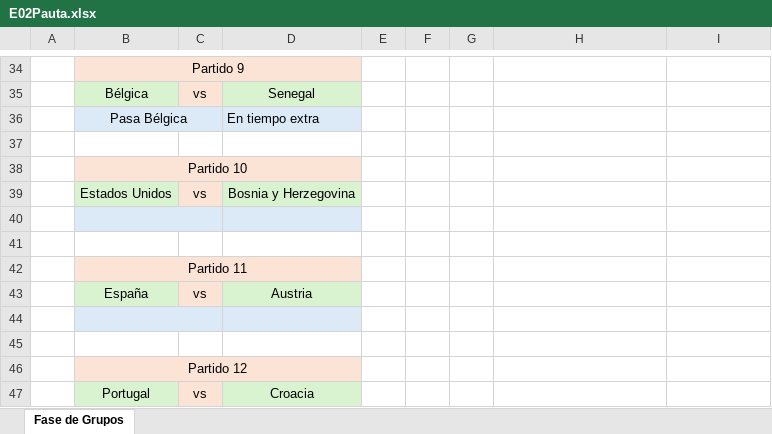
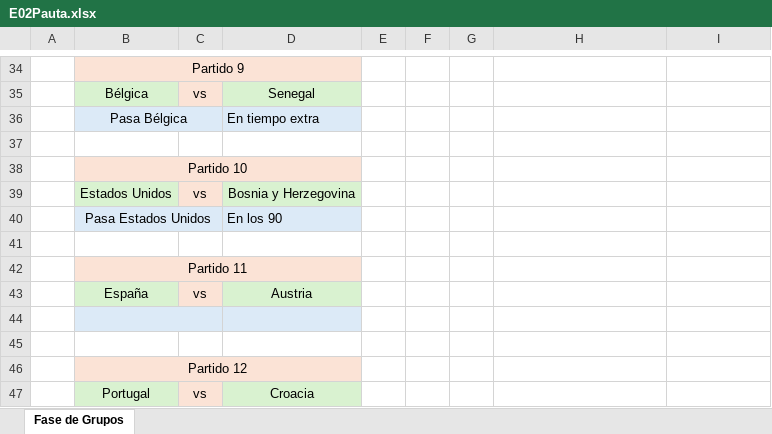
Before and after one commit to EugenioIrarrazaval2001/polla-mundial, an Excel workbook: Pauta/E02Pauta.xlsx, sheet Fase de Grupos, drawn as a sheet; only a part is shown, gaps mark what is left out; values as stored, in another font and other column widths than the file's, no borders; removed rows and columns are numbered as before the commit, all else as after; the diff names each change by its address in the sheet, - before the commit and + after, or states it on an @@ line.

Commit message:
Update E02Pauta.xlsx

```diff
--- a/Pauta/E02Pauta.xlsx (sheet Fase de Grupos)
+++ b/Pauta/E02Pauta.xlsx (sheet Fase de Grupos)
-row 40:  |  |  |  |  |  |  |  | En penales
+row 40:  | Pasa Estados Unidos |  | En los 90 |  |  |  |  | En penales
```
